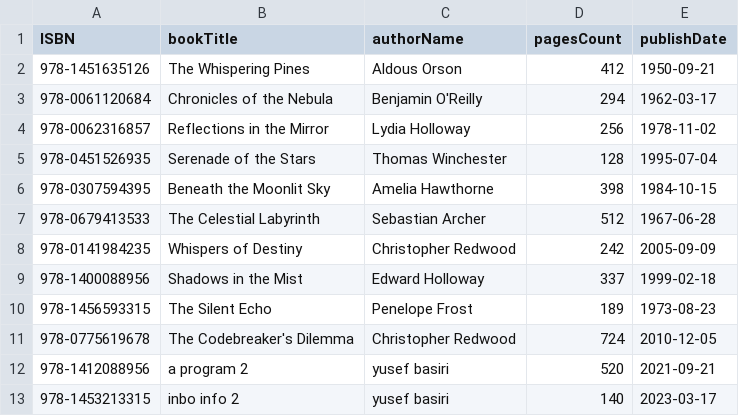
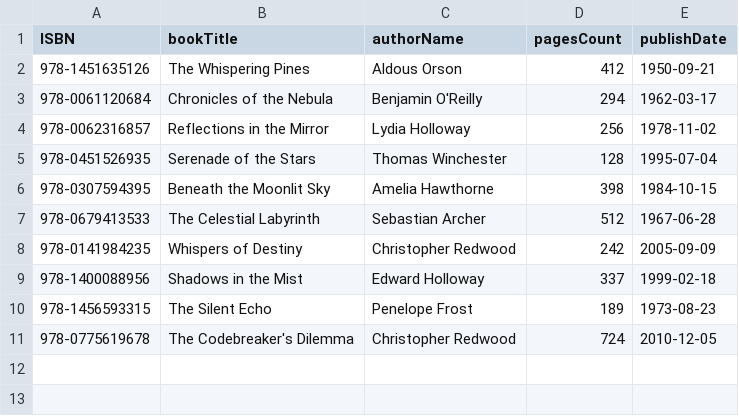
Before and after one commit to YusefBH/inbo_task_1, a CSV file: database/books.csv, drawn as a sheet; the diff names each change by its address in the sheet, - before the commit and + after, or states it on an @@ line.

```diff
--- a/database/books.csv
+++ b/database/books.csv
-row 12: 978-1412088956 | a program 2 | yusef basiri | 520 | 2021-09-21
-row 13: 978-1453213315 | inbo info 2 | yusef basiri | 140 | 2023-03-17
```
Also changed, not shown: 7 other files.
